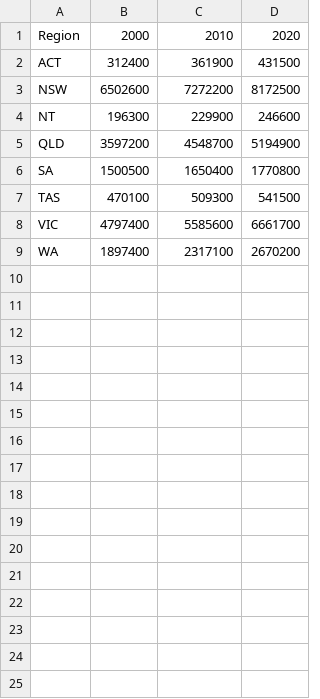
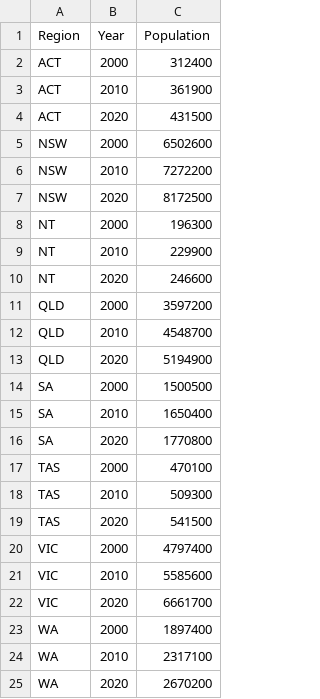
Before and after one commit to wyliebreck/wyliebreck.github.io, a CSV file: datasets/populations.csv, drawn as a sheet; removed rows and columns are numbered as before the commit, all else as after; the diff names each change by its address in the sheet, - before the commit and + after, or states it on an @@ line.

Commit message:
Update populations.csv

```diff
--- a/datasets/populations.csv
+++ b/datasets/populations.csv
-column B (2000), rows 2-9: 312400 | 6502600 | 196300 | 3597200 | 1500500 | 470100 | 4797400 | 1897400
+column B (Year), row 3: 2010; row 6: 2010; row 9: 2010; row 12: 2010; row 15: 2010; row 18: 2010; row 21: 2010; row 24: 2010
-column D (2020), rows 2-9: 431500 | 8172500 | 246600 | 5194900 | 1770800 | 541500 | 6661700 | 2670200
-C1: 2010
+C1: Population
+row 2: ACT | 2000 | 312400
+row 4: ACT | 2020 | 431500
+row 5: NSW | 2000 | 6502600
+row 7: NSW | 2020 | 8172500
+row 8: NT | 2000 | 196300
+row 10: NT | 2020 | 246600
+row 11: QLD | 2000 | 3597200
+row 13: QLD | 2020 | 5194900
+row 14: SA | 2000 | 1500500
+row 16: SA | 2020 | 1770800
+row 17: TAS | 2000 | 470100
+row 19: TAS | 2020 | 541500
+row 20: VIC | 2000 | 4797400
+row 22: VIC | 2020 | 6661700
+row 23: WA | 2000 | 1897400
+row 25: WA | 2020 | 2670200
```
